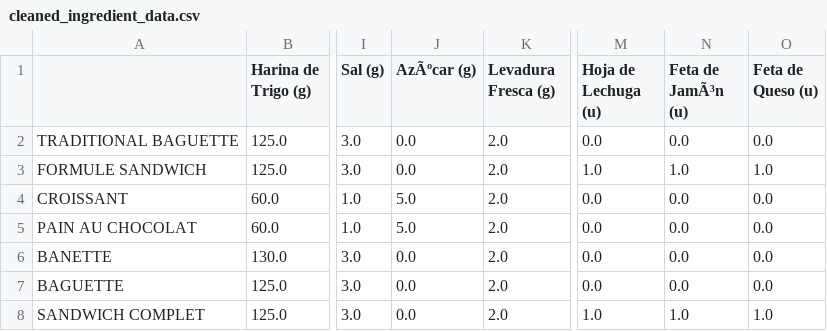
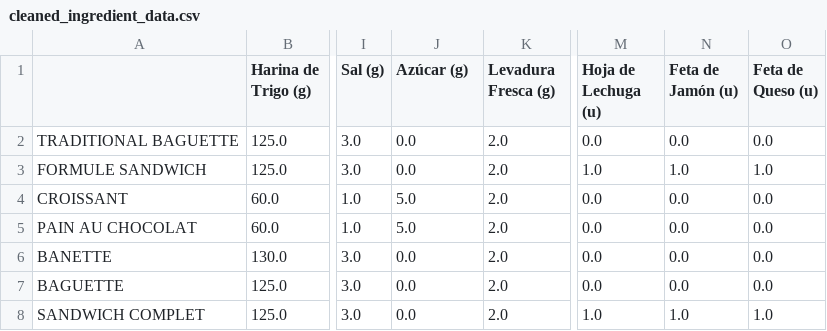
Before and after one commit to emiliafernanndez/IO-TPI, a CSV file: cleaned_ingredient_data.csv, drawn as a sheet; only a part is shown, gaps mark what is left out; the diff names each change by its address in the sheet, - before the commit and + after, or states it on an @@ line.

Commit message:
corrección codificación azúcar

```diff
--- a/cleaned_ingredient_data.csv
+++ b/cleaned_ingredient_data.csv
-J1: AzÃºcar (g)
+J1: Azúcar (g)
-N1: Feta de JamÃ³n (u)
+N1: Feta de Jamón (u)
```
Also changed, not shown: ingredients_abc.csv, total_ingredients.csv, 7 other files.
